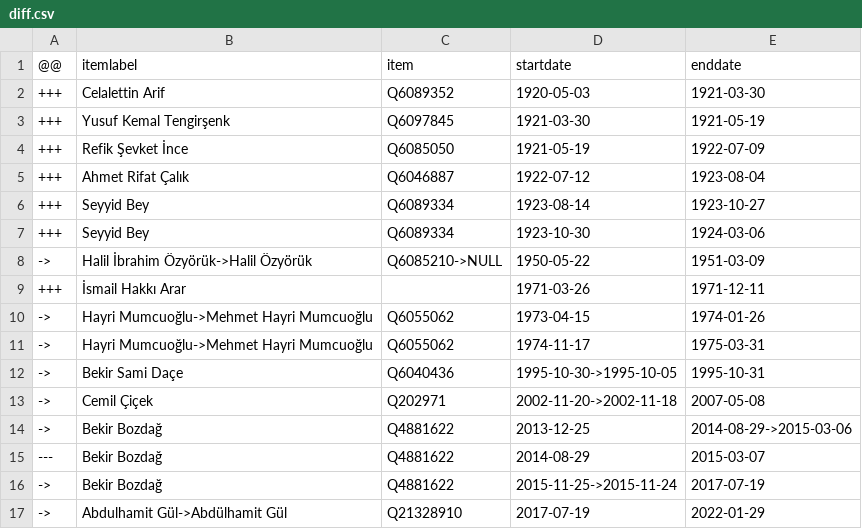
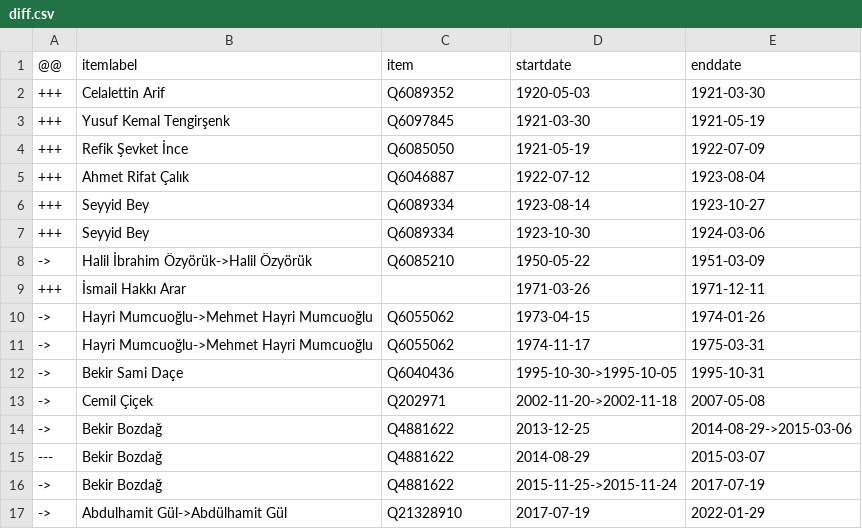
Before and after one commit to every-politician-scrapers/turkey-ministers, a CSV file: sources/justice-trwiki/diff.csv, drawn as a sheet.

Commit message:
Compare external sources to Wikidata

```diff
--- a/sources/justice-trwiki/diff.csv
+++ b/sources/justice-trwiki/diff.csv
@@ -7,3 +7,3 @@
 +++,Seyyid Bey,Q6089334,1923-10-30,1924-03-06
-->,Halil İbrahim Özyörük->Halil Özyörük,Q6085210->NULL,1950-05-22,1951-03-09
+->,Halil İbrahim Özyörük->Halil Özyörük,Q6085210,1950-05-22,1951-03-09
 +++,İsmail Hakkı Arar,,1971-03-26,1971-12-11
```
Also changed, not shown: sources/justice-trwiki/scraped.csv.
